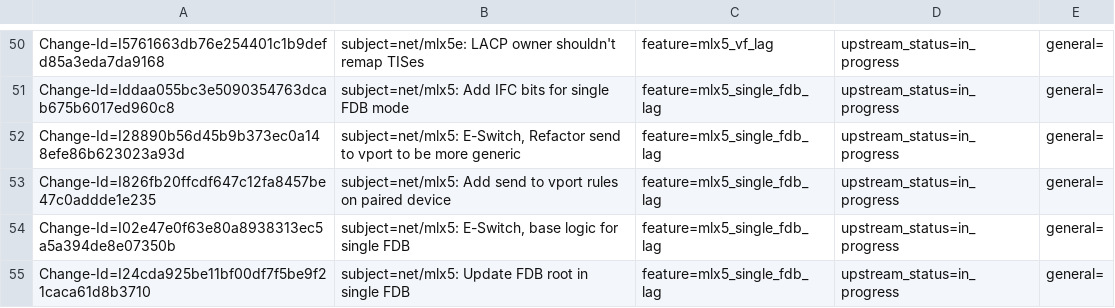
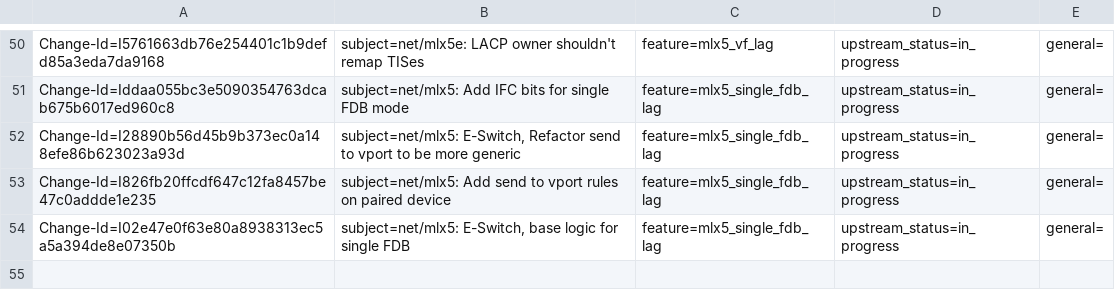
Before and after one commit to huynguyen85/temp_ipsec_inline_ofed_4_7, a CSV file: metadata/Mark_Bloch.csv, drawn as a sheet; only a part is shown, gaps mark what is left out; the diff names each change by its address in the sheet, - before the commit and + after, or states it on an @@ line.

```diff
--- a/metadata/Mark_Bloch.csv
+++ b/metadata/Mark_Bloch.csv
-row 55: Change-Id=I24cda925be11bf00df7f5be9f21caca61d8b3710 | subject=net/mlx5: Update FDB root in single FDB | feature=mlx5_single_fdb_lag | upstream_status=in_progress | general=
```
Also changed, not shown: metadata/Talat_Batheesh.csv, 3 other files.
